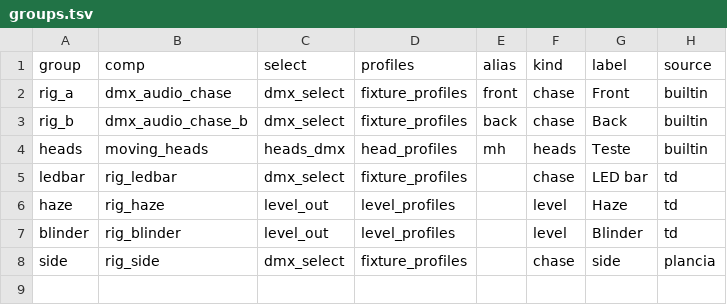
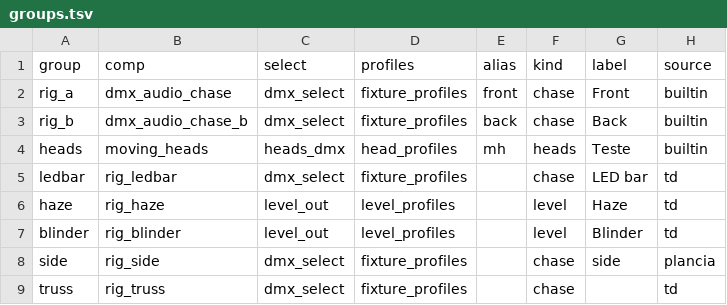
Before and after one commit to vsvisualsubstance-source/TD4DMX, a TSV file: project1/dmx_patch/groups.tsv, drawn as a sheet.

```diff
--- a/project1/dmx_patch/groups.tsv
+++ b/project1/dmx_patch/groups.tsv
@@ -8 +8,2 @@ blinder	rig_blinder	level_out	level_profiles		level	Blinder	td
 side	rig_side	dmx_select	fixture_profiles		chase	side	plancia
+truss	rig_truss	dmx_select	fixture_profiles		chase		td
```
Also changed, not shown: project1/externalizations.tsv, project1/show/scene_values.tsv, 10 other files.
